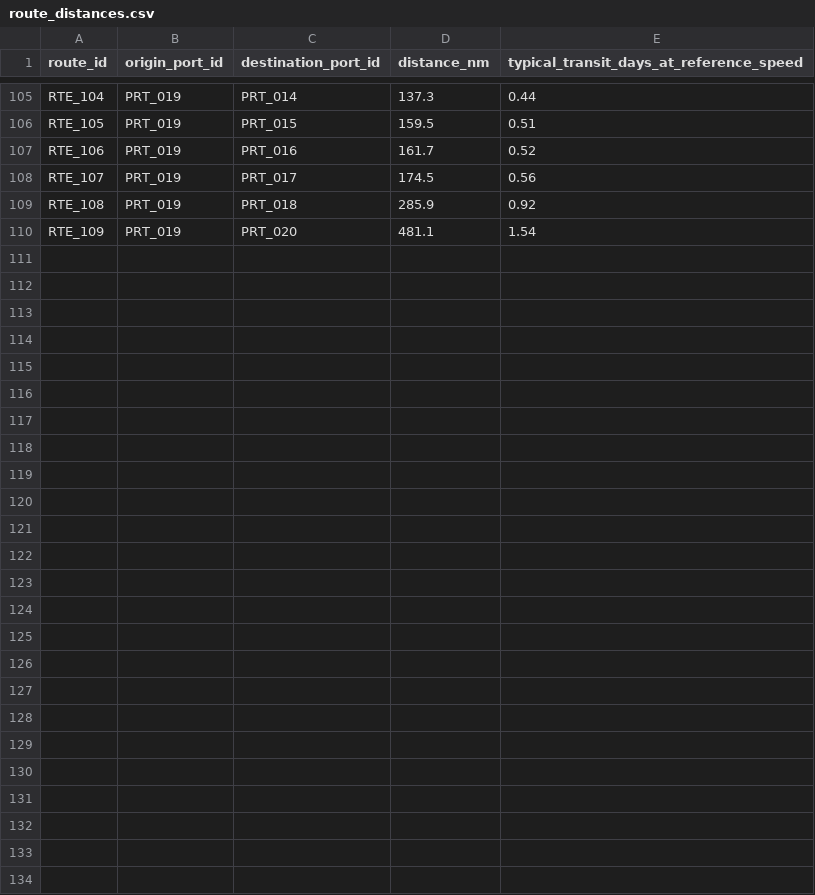
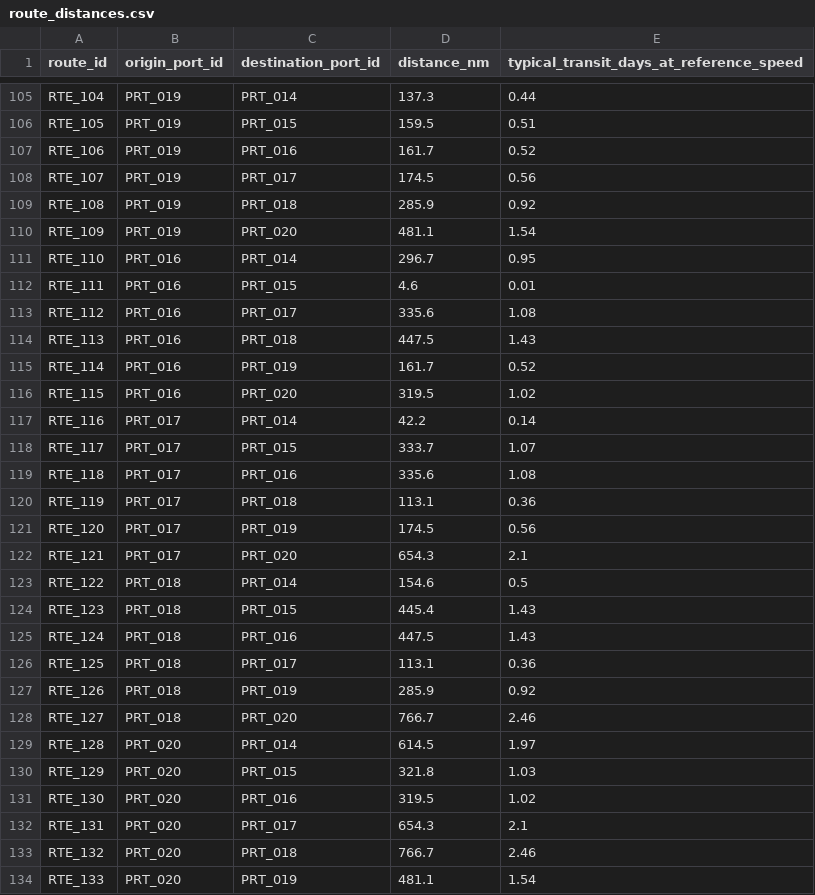
Before and after one commit to NorthStrake/kitty, a CSV file: data/route_distances.csv, drawn as a sheet; only a part is shown, gaps mark what is left out.

```diff
--- a/data/route_distances.csv
+++ b/data/route_distances.csv
@@ -110 +110,25 @@ RTE_108,PRT_019,PRT_018,285.9,0.92
 RTE_109,PRT_019,PRT_020,481.1,1.54
+RTE_110,PRT_016,PRT_014,296.7,0.95
+RTE_111,PRT_016,PRT_015,4.6,0.01
+RTE_112,PRT_016,PRT_017,335.6,1.08
+RTE_113,PRT_016,PRT_018,447.5,1.43
+RTE_114,PRT_016,PRT_019,161.7,0.52
+RTE_115,PRT_016,PRT_020,319.5,1.02
+RTE_116,PRT_017,PRT_014,42.2,0.14
+RTE_117,PRT_017,PRT_015,333.7,1.07
+RTE_118,PRT_017,PRT_016,335.6,1.08
+RTE_119,PRT_017,PRT_018,113.1,0.36
+RTE_120,PRT_017,PRT_019,174.5,0.56
+RTE_121,PRT_017,PRT_020,654.3,2.1
+RTE_122,PRT_018,PRT_014,154.6,0.5
+RTE_123,PRT_018,PRT_015,445.4,1.43
+RTE_124,PRT_018,PRT_016,447.5,1.43
+RTE_125,PRT_018,PRT_017,113.1,0.36
+RTE_126,PRT_018,PRT_019,285.9,0.92
+RTE_127,PRT_018,PRT_020,766.7,2.46
+RTE_128,PRT_020,PRT_014,614.5,1.97
+RTE_129,PRT_020,PRT_015,321.8,1.03
+RTE_130,PRT_020,PRT_016,319.5,1.02
+RTE_131,PRT_020,PRT_017,654.3,2.1
+RTE_132,PRT_020,PRT_018,766.7,2.46
+RTE_133,PRT_020,PRT_019,481.1,1.54
```
Also changed, not shown: data/cargo_orders.csv, 1 other file.
